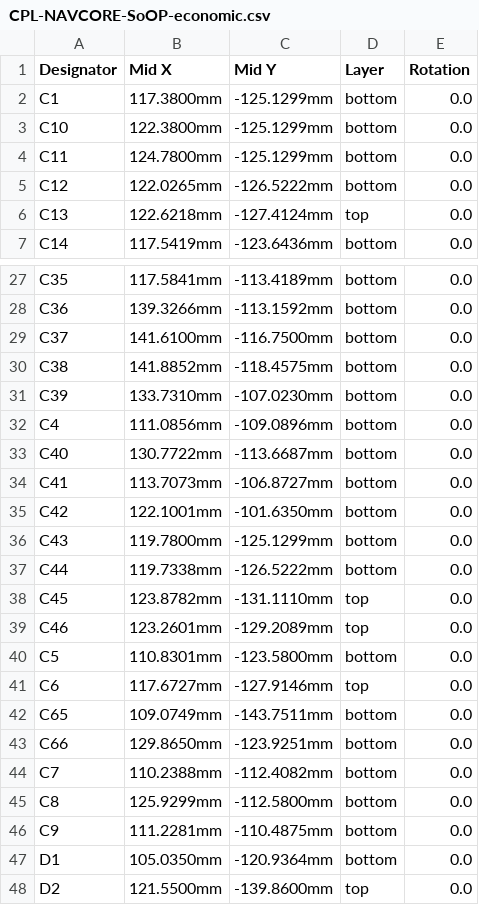
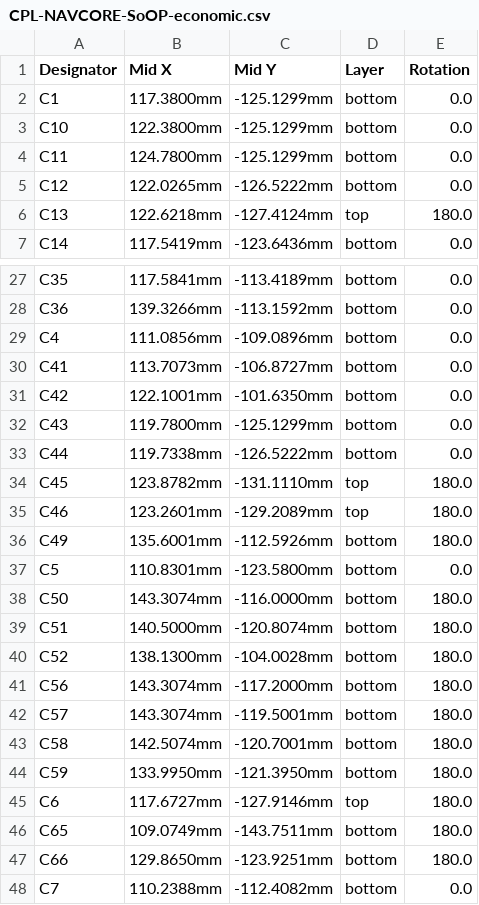
Before and after one commit to kfilipekk/iridium_drone, a CSV file: fab/CPL-NAVCORE-SoOP-economic.csv, drawn as a sheet; only a part is shown, gaps mark what is left out; the shorter side is filled out with more unchanged rows; the diff covers the shown part only.

```diff
--- a/fab/CPL-NAVCORE-SoOP-economic.csv
+++ b/fab/CPL-NAVCORE-SoOP-economic.csv
@@ -5,3 +5,3 @@ C11,124.7800mm,-125.1299mm,bottom,0.0
 C12,122.0265mm,-126.5222mm,bottom,0.0
-C13,122.6218mm,-127.4124mm,top,0.0
+C13,122.6218mm,-127.4124mm,top,180.0
 C14,117.5419mm,-123.6436mm,bottom,0.0
@@ -28,7 +28,3 @@ C35,117.5841mm,-113.4189mm,bottom,0.0
 C36,139.3266mm,-113.1592mm,bottom,0.0
-C37,141.6100mm,-116.7500mm,bottom,0.0
-C38,141.8852mm,-118.4575mm,bottom,0.0
-C39,133.7310mm,-107.0230mm,bottom,0.0
 C4,111.0856mm,-109.0896mm,bottom,0.0
-C40,130.7722mm,-113.6687mm,bottom,0.0
 C41,113.7073mm,-106.8727mm,bottom,0.0
@@ -37,8 +33,16 @@ C43,119.7800mm,-125.1299mm,bottom,0.0
 C44,119.7338mm,-126.5222mm,bottom,0.0
-C45,123.8782mm,-131.1110mm,top,0.0
-C46,123.2601mm,-129.2089mm,top,0.0
+C45,123.8782mm,-131.1110mm,top,180.0
+C46,123.2601mm,-129.2089mm,top,180.0
+C49,135.6001mm,-112.5926mm,bottom,180.0
 C5,110.8301mm,-123.5800mm,bottom,0.0
-C6,117.6727mm,-127.9146mm,top,0.0
-C65,109.0749mm,-143.7511mm,bottom,0.0
-C66,129.8650mm,-123.9251mm,bottom,0.0
+C50,143.3074mm,-116.0000mm,bottom,180.0
+C51,140.5000mm,-120.8074mm,bottom,180.0
+C52,138.1300mm,-104.0028mm,bottom,180.0
+C56,143.3074mm,-117.2000mm,bottom,180.0
+C57,143.3074mm,-119.5001mm,bottom,180.0
+C58,142.5074mm,-120.7001mm,bottom,180.0
+C59,133.9950mm,-121.3950mm,bottom,180.0
+C6,117.6727mm,-127.9146mm,top,180.0
+C65,109.0749mm,-143.7511mm,bottom,180.0
+C66,129.8650mm,-123.9251mm,bottom,180.0
 C7,110.2388mm,-112.4082mm,bottom,0.0
```
Also changed, not shown: 18 added rows, 1 removed row and 22 edited cells elsewhere in this file, fab/BOM-NAVCORE-SoOP-economic.csv, fab/BOM-NAVCORE-SoOP-nofpv.csv, 26 other files.
